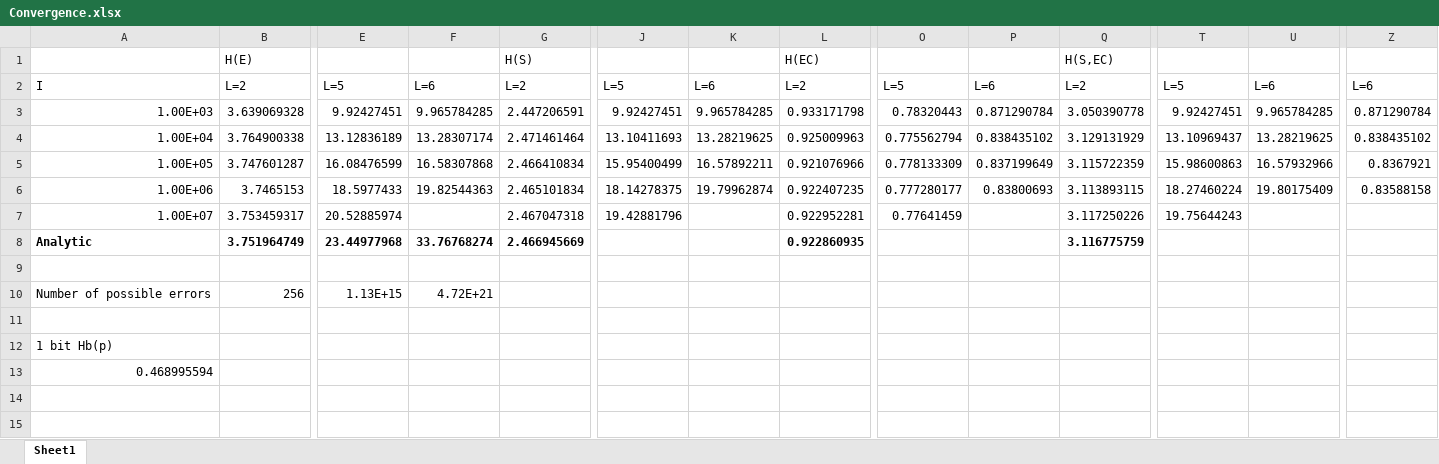
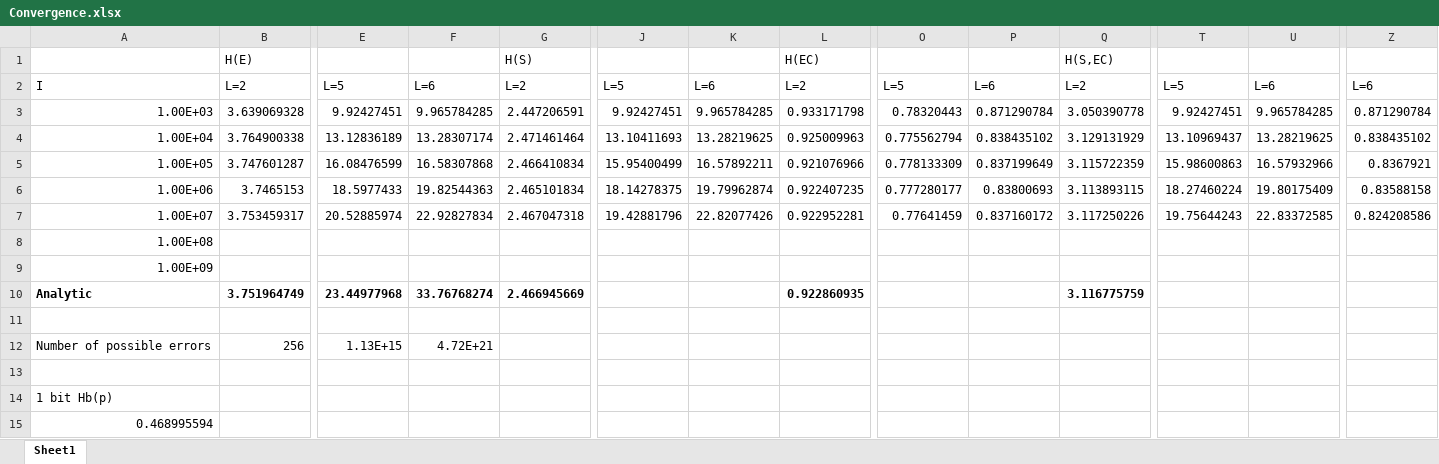
Before and after one commit to englishlukeh/QEC_MI_MonteCarlo, an Excel workbook: Convergence.xlsx, sheet Sheet1, drawn as a sheet; only a part is shown, gaps mark what is left out; values as stored, in another font and other column widths than the file's, no borders; charts and pictures not drawn; rows hold the shown columns only; the diff names each change by its address in the sheet, - before the commit and + after, or states it on an @@ line.

```diff
--- a/Convergence.xlsx (sheet Sheet1)
+++ b/Convergence.xlsx (sheet Sheet1)
-F7: (empty)
+F7: 22.92827834
-K7: (empty)
+K7: 22.82077426
-P7: (empty)
+P7: 0.837160172
-U7: (empty)
+U7: 22.83372585
-Z7: (empty)
+Z7: 0.824208586
+row 8: 1.00E+08
+row 9: 1.00E+09
```
Also changed, not shown: charts or pictures, 6 other files.
